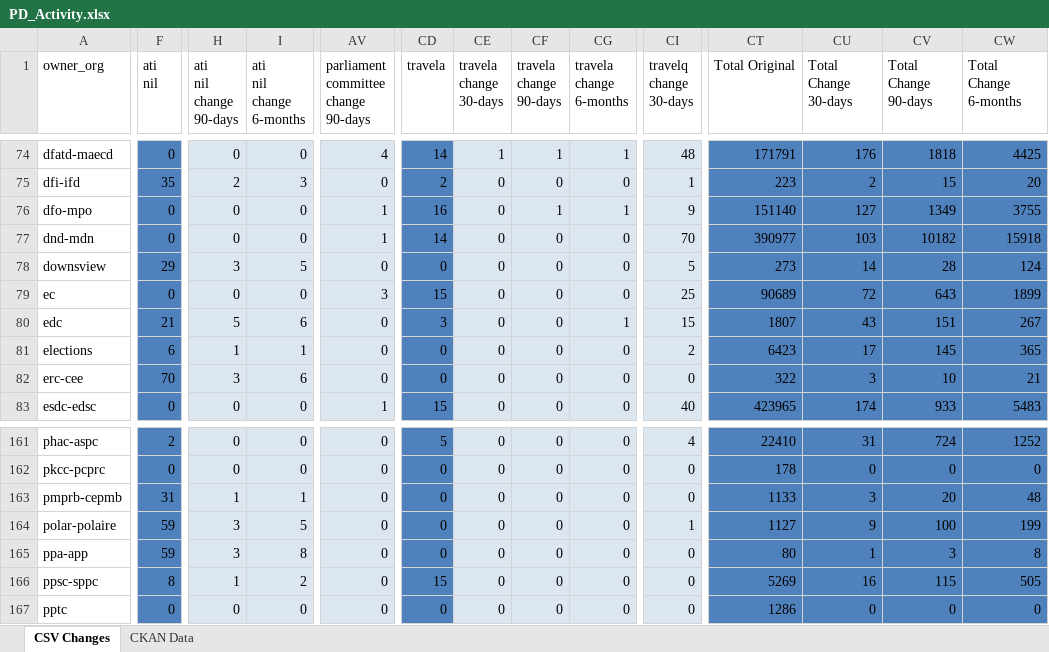
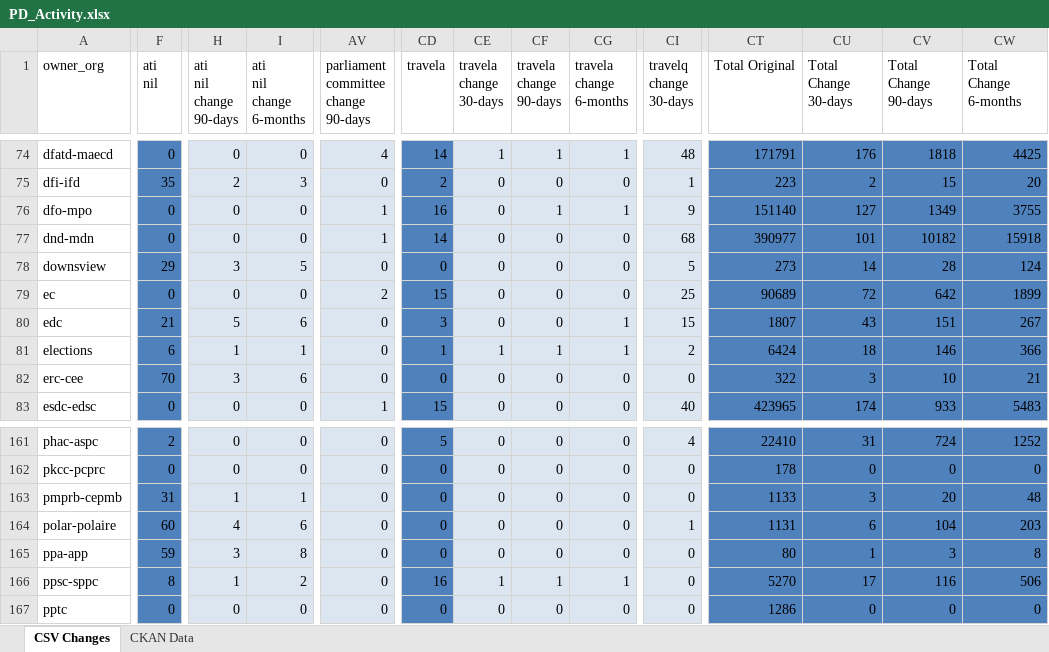
Before and after one commit to PatLittle/analytics-corporate-reporting, an Excel workbook: PD_CHANGES_RPT/PD_Activity.xlsx, sheet CSV Changes, drawn as a sheet; only a part is shown, gaps mark what is left out; values as stored, in another font and other column widths than the file's, no borders; the diff covers the shown part only; the diff names each change by its address in the sheet, - before the commit and + after, or states it on an @@ line.

```diff
--- a/PD_CHANGES_RPT/PD_Activity.xlsx (sheet CSV Changes)
+++ b/PD_CHANGES_RPT/PD_Activity.xlsx (sheet CSV Changes)
-CI77 (travelq change 30-days): 70
+CI77 (travelq change 30-days): 68
-CU77 (Total Change 30-days): 103
+CU77 (Total Change 30-days): 101
-AV79: 3
+AV79: 2
-CV79 (Total Change 90-days): 643
+CV79 (Total Change 90-days): 642
-CD81 (travela): 0
+CD81 (travela): 1
-CE81 (travela change 30-days): 0
+CE81 (travela change 30-days): 1
-CF81 (travela change 90-days): 0
+CF81 (travela change 90-days): 1
-CG81 (travela change 6-months): 0
+CG81 (travela change 6-months): 1
-CT81 (Total Original): 6423
+CT81 (Total Original): 6424
-CU81 (Total Change 30-days): 17
+CU81 (Total Change 30-days): 18
-CV81 (Total Change 90-days): 145
+CV81 (Total Change 90-days): 146
-CW81 (Total Change 6-months): 365
+CW81 (Total Change 6-months): 366
-F164 (ati nil): 59
+F164 (ati nil): 60
-H164 (ati nil change 90-days): 3
+H164 (ati nil change 90-days): 4
-I164 (ati nil change 6-months): 5
+I164 (ati nil change 6-months): 6
-CT164 (Total Original): 1127
+CT164 (Total Original): 1131
-CU164 (Total Change 30-days): 9
+CU164 (Total Change 30-days): 6
-CV164 (Total Change 90-days): 100
+CV164 (Total Change 90-days): 104
-CW164 (Total Change 6-months): 199
+CW164 (Total Change 6-months): 203
-CD166 (travela): 15
+CD166 (travela): 16
-CE166 (travela change 30-days): 0
+CE166 (travela change 30-days): 1
-CF166 (travela change 90-days): 0
+CF166 (travela change 90-days): 1
-CG166 (travela change 6-months): 0
+CG166 (travela change 6-months): 1
-CT166 (Total Original): 5269
+CT166 (Total Original): 5270
-CU166 (Total Change 30-days): 16
+CU166 (Total Change 30-days): 17
-CV166 (Total Change 90-days): 115
+CV166 (Total Change 90-days): 116
-CW166 (Total Change 6-months): 505
+CW166 (Total Change 6-months): 506
```
Also changed, not shown: 72 edited cells elsewhere in this sheet, 1 other file.
